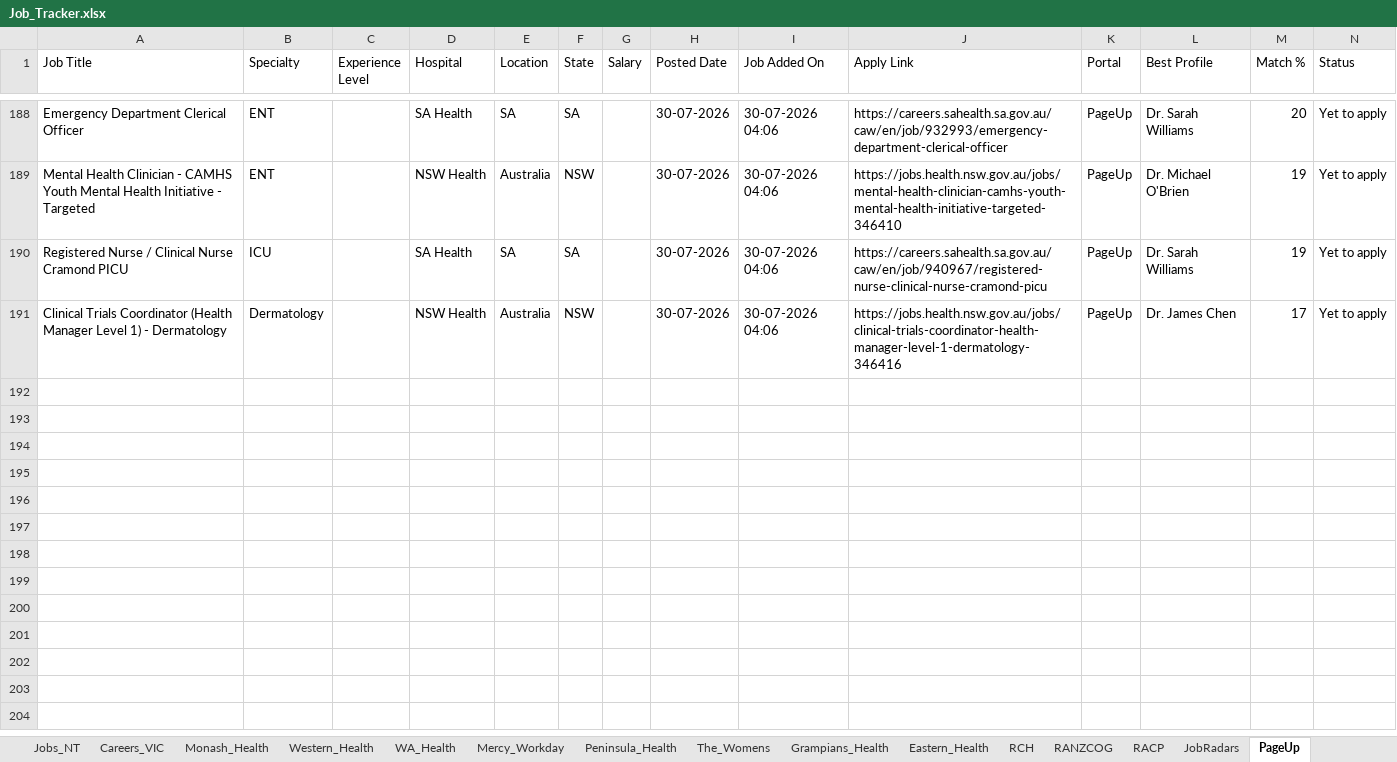
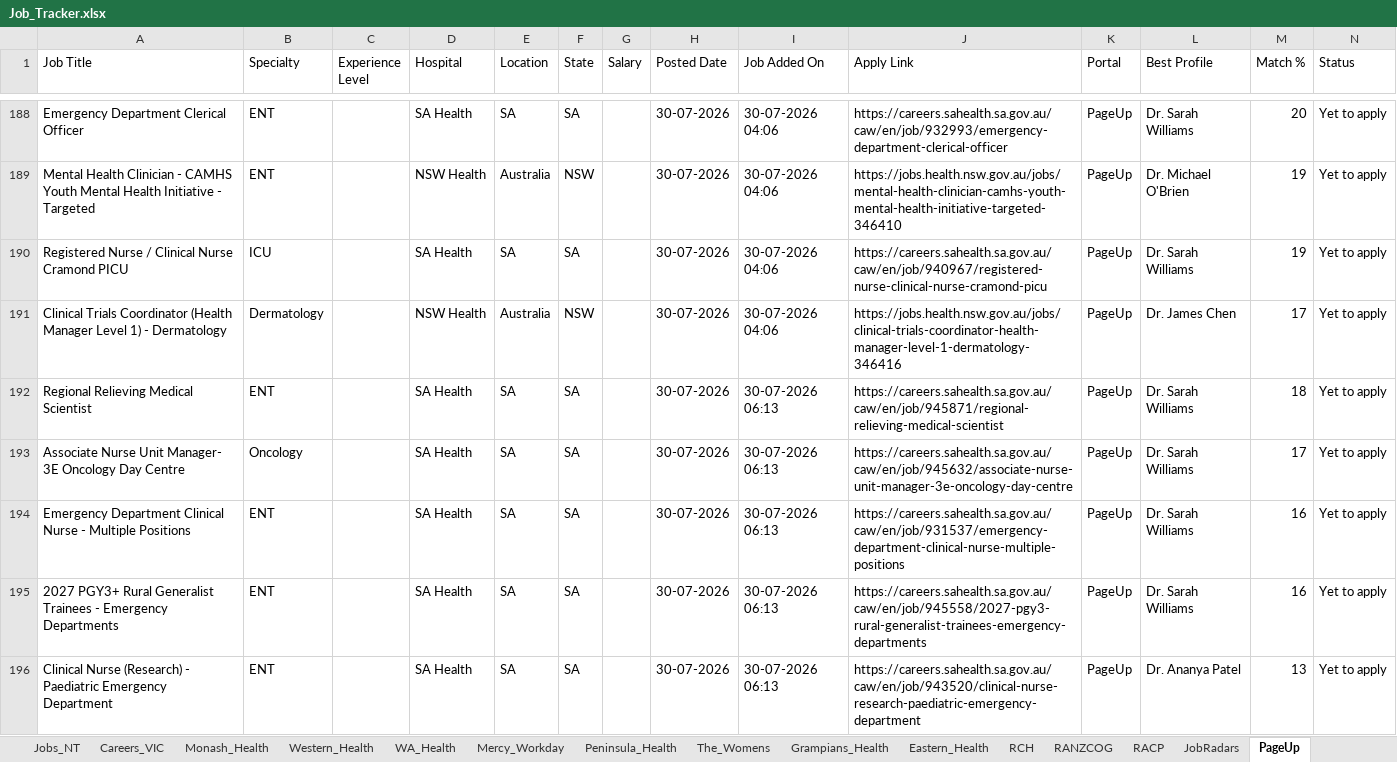
Before and after one commit to umang8954/Doctor-Australia-Job-Collector, an Excel workbook: Job_Tracker.xlsx, sheet PageUp, drawn as a sheet; only a part is shown, gaps mark what is left out; values as stored, in another font and other column widths than the file's, no borders; rows hold the shown columns only; the diff names each change by its address in the sheet, - before the commit and + after, or states it on an @@ line.

```diff
--- a/Job_Tracker.xlsx (sheet PageUp)
+++ b/Job_Tracker.xlsx (sheet PageUp)
+row 192: Regional Relieving Medical Scientist | ENT |  | SA Health | SA | SA |  | 30-07-2026 | 30-07-2026 06:13 | https://careers.sahealth.sa.gov.au/caw/en/job/945871/regional-relieving-medical-scientist | PageUp | Dr. Sarah Williams | 18 | Yet to apply
+row 193: Associate Nurse Unit Manager- 3E Oncology Day Centre | Oncology |  | SA Health | SA | SA |  | 30-07-2026 | 30-07-2026 06:13 | https://careers.sahealth.sa.gov.au/caw/en/job/945632/associate-nurse-unit-manager-3e-oncology-day-centre | PageUp | Dr. Sarah Williams | 17 | Yet to apply
+row 194: Emergency Department Clinical Nurse - Multiple Positions | ENT |  | SA Health | SA | SA |  | 30-07-2026 | 30-07-2026 06:13 | https://careers.sahealth.sa.gov.au/caw/en/job/931537/emergency-department-clinical-nurse-multiple-positions | PageUp | Dr. Sarah Williams | 16 | Yet to apply
+row 195: 2027 PGY3+ Rural Generalist Trainees - Emergency Departments | ENT |  | SA Health | SA | SA |  | 30-07-2026 | 30-07-2026 06:13 | https://careers.sahealth.sa.gov.au/caw/en/job/945558/2027-pgy3-rural-generalist-trainees-emergency-departments | PageUp | Dr. Sarah Williams | 16 | Yet to apply
+row 196: Clinical Nurse (Research) - Paediatric Emergency Department | ENT |  | SA Health | SA | SA |  | 30-07-2026 | 30-07-2026 06:13 | https://careers.sahealth.sa.gov.au/caw/en/job/943520/clinical-nurse-research-paediatric-emergency-department | PageUp | Dr. Ananya Patel | 13 | Yet to apply
```
Also changed, not shown: sheet Daily_Summary, sheet Profile_Matches, sheet All_Jobs_Australia, 3 other files.
